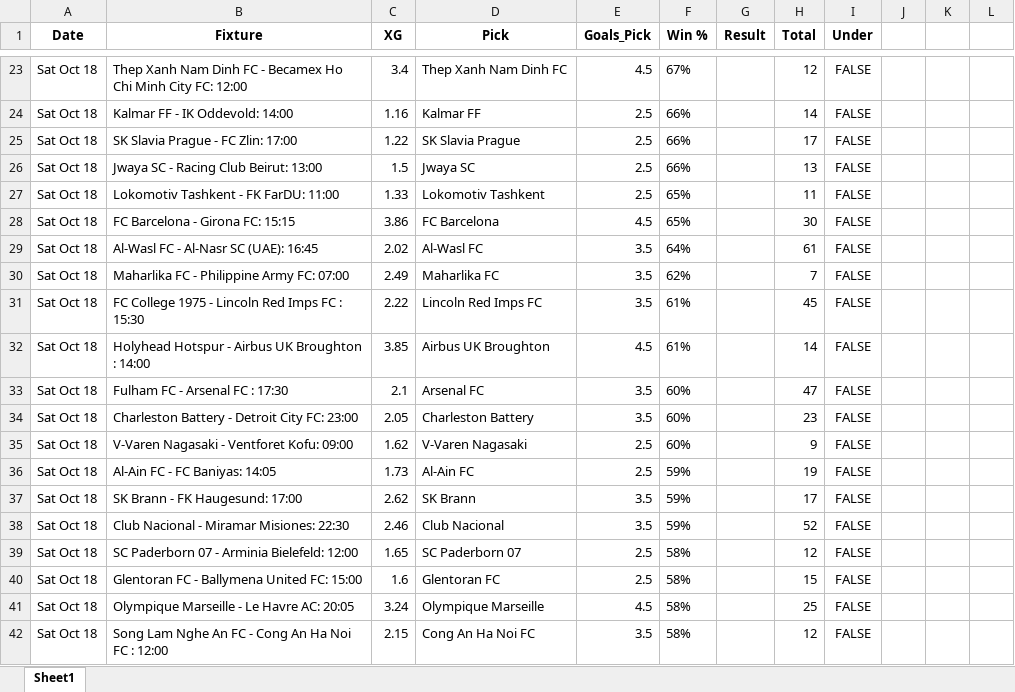
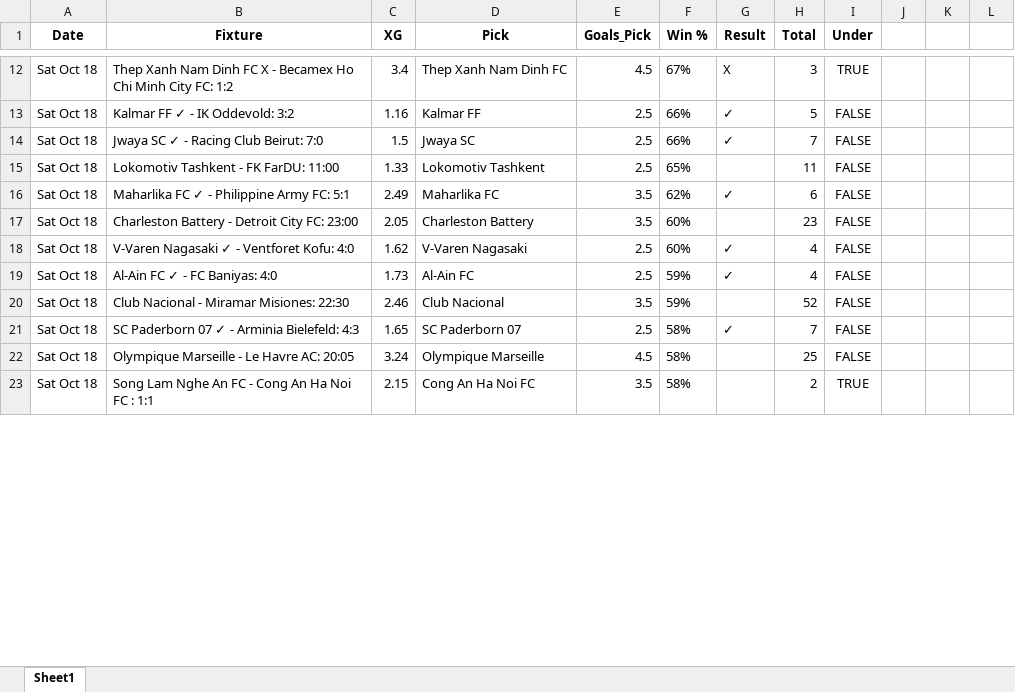
Before and after one commit to aidasez/aiaigam2, an Excel workbook: 2025-10-18/18_fixtures.xlsx, sheet Sheet1, drawn as a sheet; only a part is shown, gaps mark what is left out; values as stored, in another font and other column widths than the file's, no borders; removed rows and columns are numbered as before the commit, all else as after; the diff covers the shown part only; the diff names each change by its address in the sheet, - before the commit and + after, or states it on an @@ line.

```diff
--- a/2025-10-18/18_fixtures.xlsx (sheet Sheet1)
+++ b/2025-10-18/18_fixtures.xlsx (sheet Sheet1)
-B12 (Fixture): …Dinh FC - Becamex Ho Chi Minh City FC: 12:00
+B12 (Fixture): …Dinh FC X - Becamex Ho Chi Minh City FC: 1:2
-G12 (Result): (empty)
+G12 (Result): X
-H12 (Total): 12
+H12 (Total): 3
-I12 (Under): FALSE
+I12 (Under): TRUE
-B13 (Fixture): Kalmar FF - IK Oddevold: 14:00
+B13 (Fixture): Kalmar FF ✓ - IK Oddevold: 3:2
-G13 (Result): (empty)
+G13 (Result): ✓
-H13 (Total): 14
+H13 (Total): 5
-row 25: Sat Oct 18 | SK Slavia Prague - FC Zlin: 17:00 | 1.22 | SK Slavia Prague | 2.5 | 66% |  | 17 | FALSE
-B14 (Fixture): Jwaya SC - Racing Club Beirut: 13:00
+B14 (Fixture): Jwaya SC ✓ - Racing Club Beirut: 7:0
-G14 (Result): (empty)
+G14 (Result): ✓
-H14 (Total): 13
+H14 (Total): 7
-row 28: Sat Oct 18 | FC Barcelona - Girona FC: 15:15 | 3.86 | FC Barcelona | 4.5 | 65% |  | 30 | FALSE
-row 29: Sat Oct 18 | Al-Wasl FC - Al-Nasr SC (UAE): 16:45 | 2.02 | Al-Wasl FC | 3.5 | 64% |  | 61 | FALSE
-B16 (Fixture): Maharlika FC - Philippine Army FC: 07:00
+B16 (Fixture): Maharlika FC ✓ - Philippine Army FC: 5:1
-G16 (Result): (empty)
+G16 (Result): ✓
-H16 (Total): 7
+H16 (Total): 6
-row 31: Sat Oct 18 | FC College 1975 - Lincoln Red Imps FC : 15:30 | 2.22 | Lincoln Red Imps FC | 3.5 | 61% |  | 45 | FALSE
-row 32: Sat Oct 18 | Holyhead Hotspur - Airbus UK Broughton : 14:00 | 3.85 | Airbus UK Broughton | 4.5 | 61% |  | 14 | FALSE
-row 33: Sat Oct 18 | Fulham FC - Arsenal FC : 17:30 | 2.1 | Arsenal FC | 3.5 | 60% |  | 47 | FALSE
-B18 (Fixture): V-Varen Nagasaki - Ventforet Kofu: 09:00
+B18 (Fixture): V-Varen Nagasaki ✓ - Ventforet Kofu: 4:0
-G18:G19 (Result): (empty)
+G18:G19 (Result): ✓
-H18 (Total): 9
+H18 (Total): 4
-B19 (Fixture): Al-Ain FC - FC Baniyas: 14:05
+B19 (Fixture): Al-Ain FC ✓ - FC Baniyas: 4:0
-H19 (Total): 19
+H19 (Total): 4
-row 37: Sat Oct 18 | SK Brann - FK Haugesund: 17:00 | 2.62 | SK Brann | 3.5 | 59% |  | 17 | FALSE
-B21 (Fixture): SC Paderborn 07 - Arminia Bielefeld: 12:00
+B21 (Fixture): SC Paderborn 07 ✓ - Arminia Bielefeld: 4:3
-G21 (Result): (empty)
+G21 (Result): ✓
-H21 (Total): 12
+H21 (Total): 7
-row 40: Sat Oct 18 | Glentoran FC - Ballymena United FC: 15:00 | 1.6 | Glentoran FC | 2.5 | 58% |  | 15 | FALSE
-B23 (Fixture): …FC : 12:00
+B23 (Fixture): …FC : 1:1
-H23 (Total): 12
+H23 (Total): 2
-I23 (Under): FALSE
+I23 (Under): TRUE
```
Also changed, not shown: 1 added row, 14 removed rows and 46 edited cells elsewhere in this sheet, 2025-10-17/17_ai.full_fixtures.xlsx, 2025-10-18/18_ai.full_fixtures.xlsx, 7 other files.
